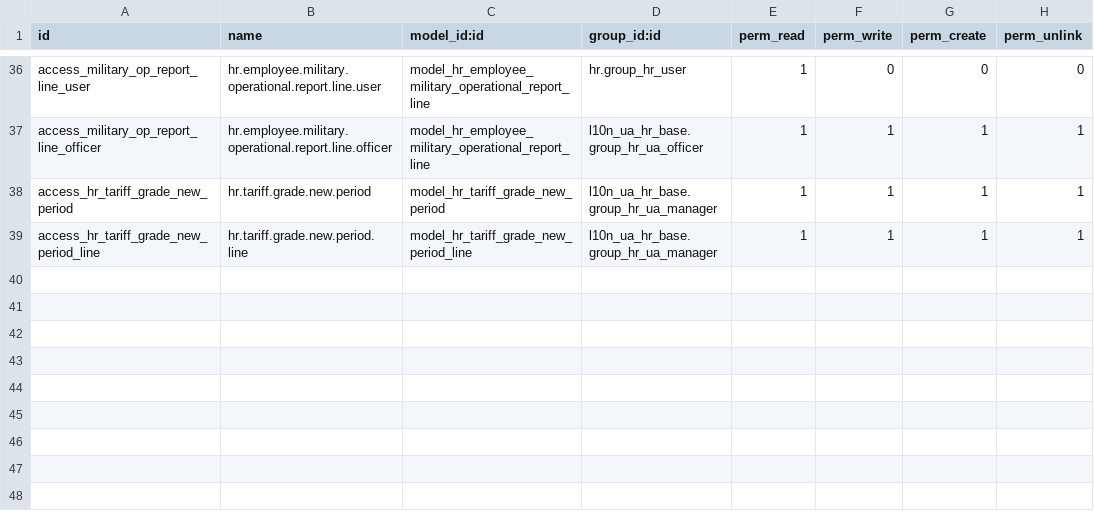
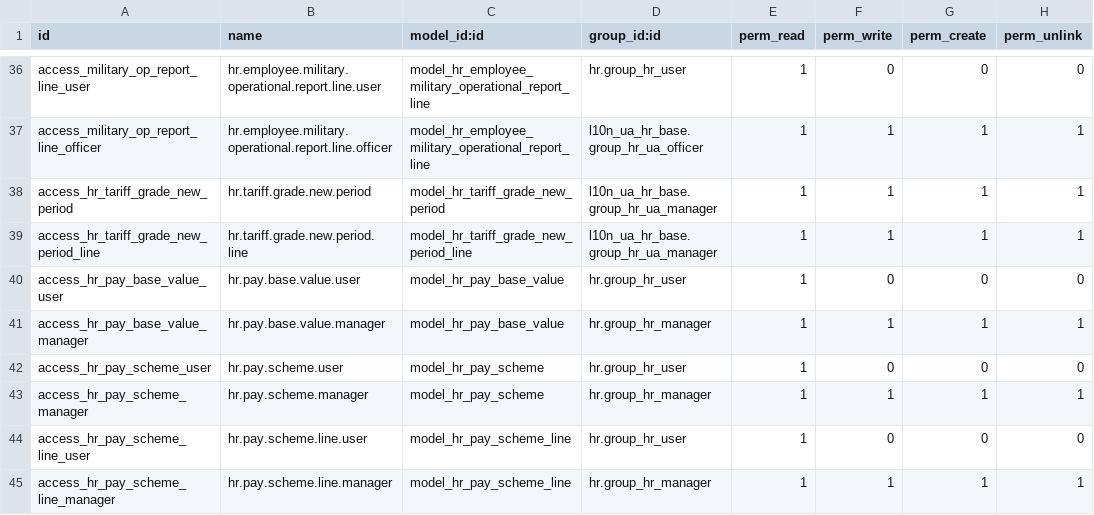
Before and after one commit to ForcePushAndPray/l10n_ua, a CSV file: l10n_ua_hr_base/security/ir.model.access.csv, drawn as a sheet; only a part is shown, gaps mark what is left out; the diff names each change by its address in the sheet, - before the commit and + after, or states it on an @@ line.

```diff
--- a/l10n_ua_hr_base/security/ir.model.access.csv
+++ b/l10n_ua_hr_base/security/ir.model.access.csv
+row 40: access_hr_pay_base_value_user | hr.pay.base.value.user | model_hr_pay_base_value | hr.group_hr_user | 1 | 0 | 0 | 0
+row 41: access_hr_pay_base_value_manager | hr.pay.base.value.manager | model_hr_pay_base_value | hr.group_hr_manager | 1 | 1 | 1 | 1
+row 42: access_hr_pay_scheme_user | hr.pay.scheme.user | model_hr_pay_scheme | hr.group_hr_user | 1 | 0 | 0 | 0
+row 43: access_hr_pay_scheme_manager | hr.pay.scheme.manager | model_hr_pay_scheme | hr.group_hr_manager | 1 | 1 | 1 | 1
+row 44: access_hr_pay_scheme_line_user | hr.pay.scheme.line.user | model_hr_pay_scheme_line | hr.group_hr_user | 1 | 0 | 0 | 0
+row 45: access_hr_pay_scheme_line_manager | hr.pay.scheme.line.manager | model_hr_pay_scheme_line | hr.group_hr_manager | 1 | 1 | 1 | 1
```
Also changed, not shown: 12 other files.
